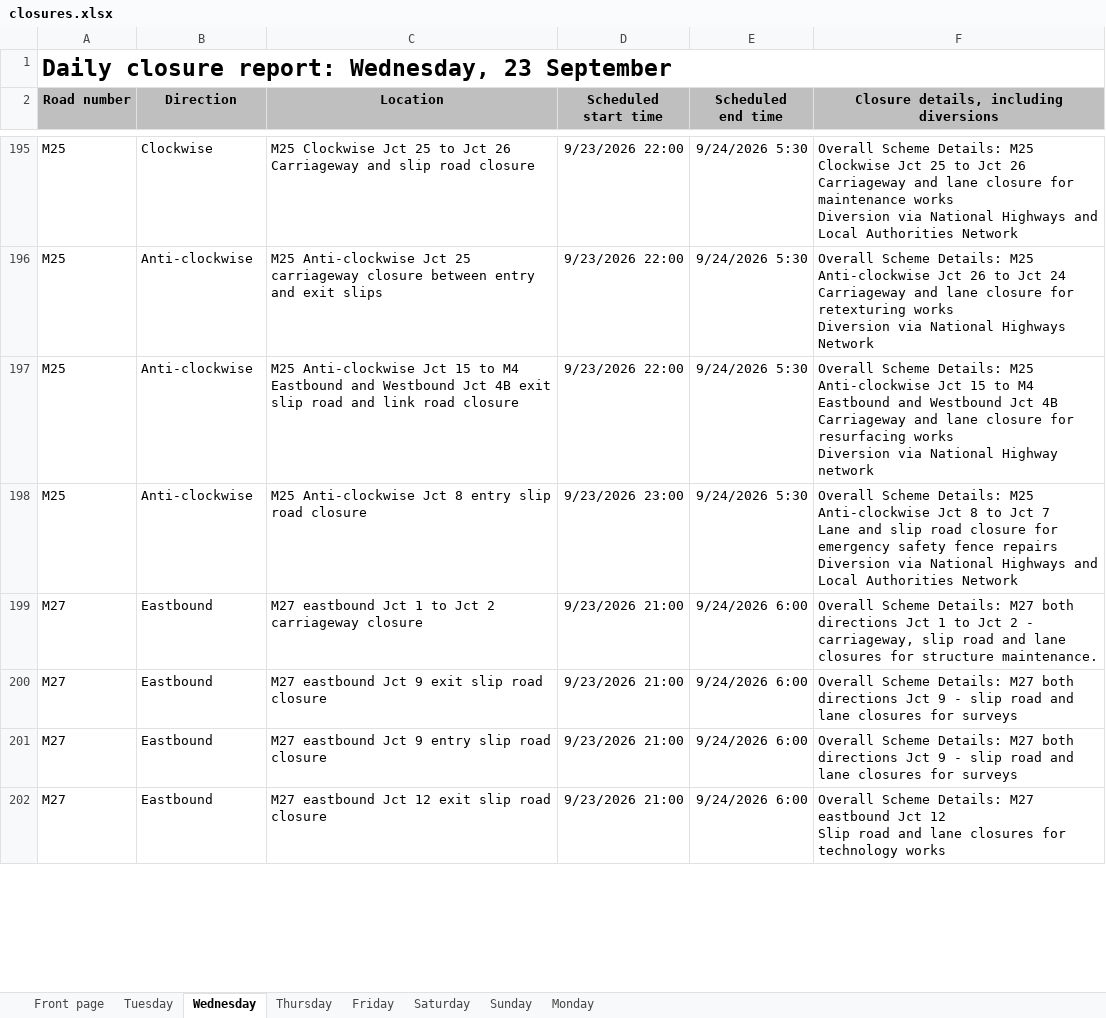
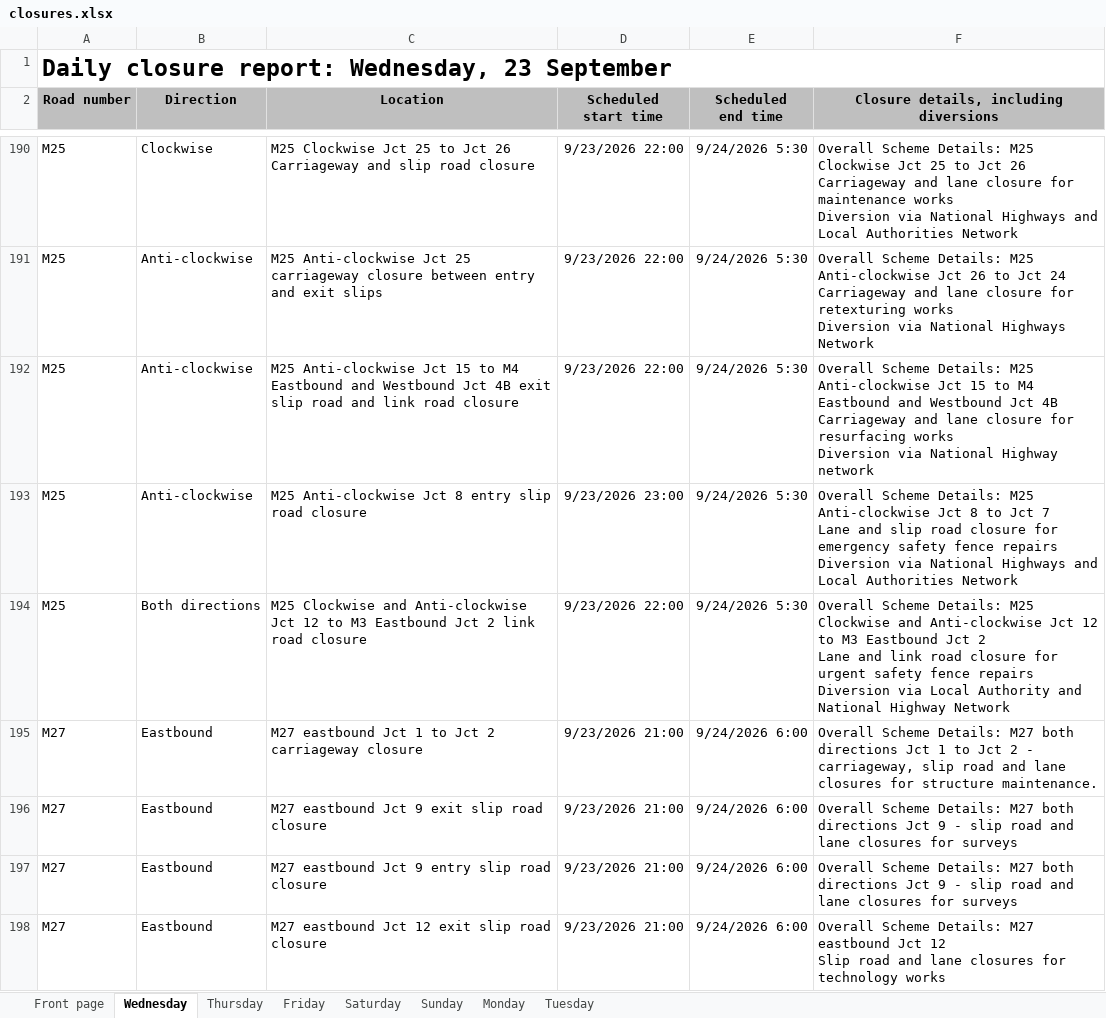
Before and after one commit to mnmred/uk-route-checker, an Excel workbook: closures.xlsx, sheet Wednesday, drawn as a sheet; only a part is shown, gaps mark what is left out; values as stored, in another font and other column widths than the file's, no borders; charts and pictures and conditional formats not drawn; ↵ is a line break in a cell; the diff covers the shown part only; the diff names each change by its address in the sheet, - before the commit and + after, or states it on an @@ line.

```diff
--- a/closures.xlsx (sheet Wednesday)
+++ b/closures.xlsx (sheet Wednesday)
@@ sheet tab order changed: Front page | Wednesday | Thursday | Friday | Saturday | Sunday | Monday | Tuesday @@
+row 194: M25 | Both directions | M25 Clockwise and Anti-clockwise Jct 12 to M3 Eastbound Jct 2 link road closure | 9/23/2026 22:00 | 9/24/2026 5:30 | Overall Scheme Details: M25 Clockwise and Anti-clockwise Jct 12 to M3 Eastbound Jct 2 ↵ Lane and link road closure for urgent safety fence repairs ↵ Diversion via Local Authority and National Highway Network
```
Also changed, not shown: 2 added rows, 11 removed rows and 1 edited cell elsewhere in this sheet, sheet Tuesday, sheet Friday, sheet Thursday, sheet Monday, sheet Front page, sheet Saturday, 1 more sheet, formulas that keep their value, charts or pictures.
